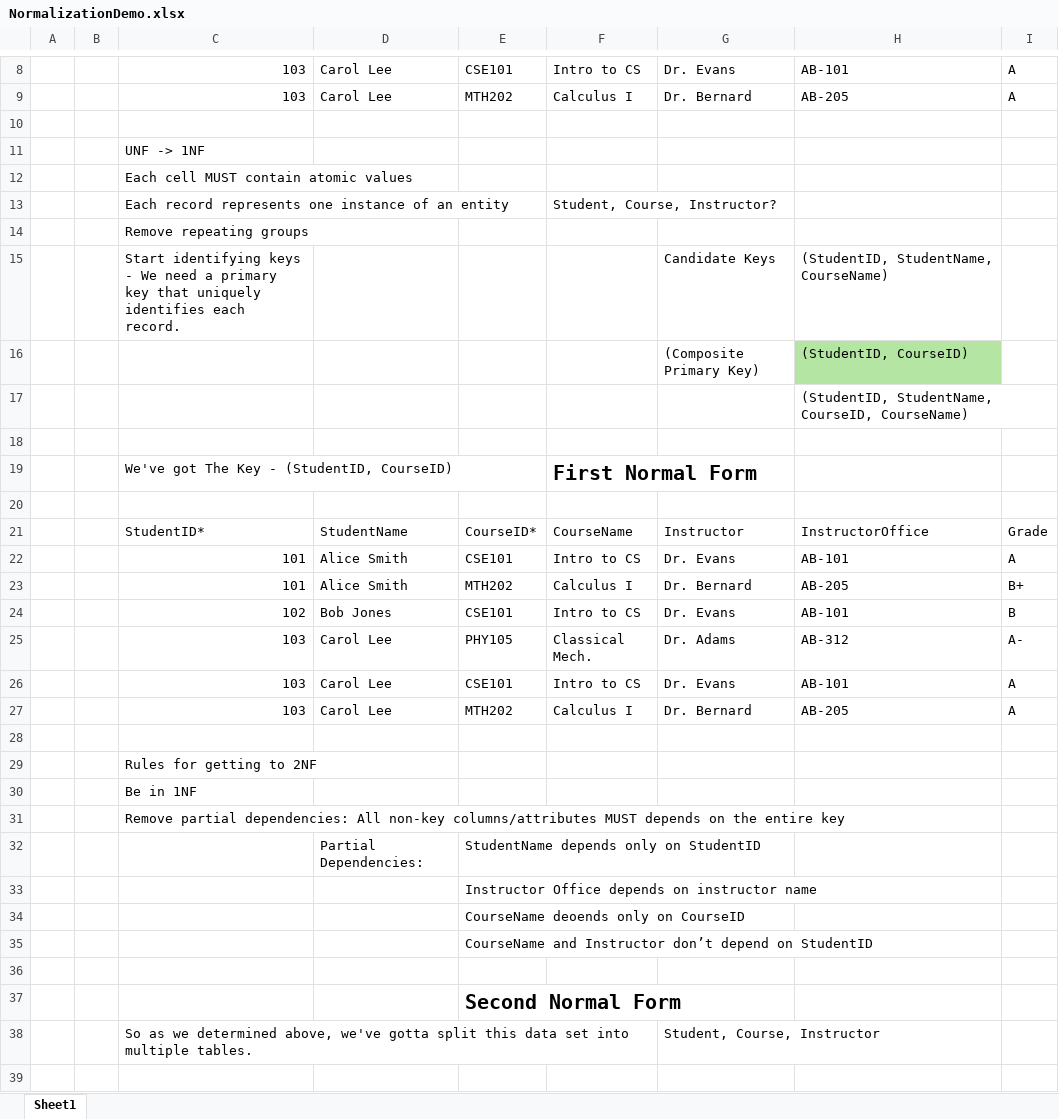
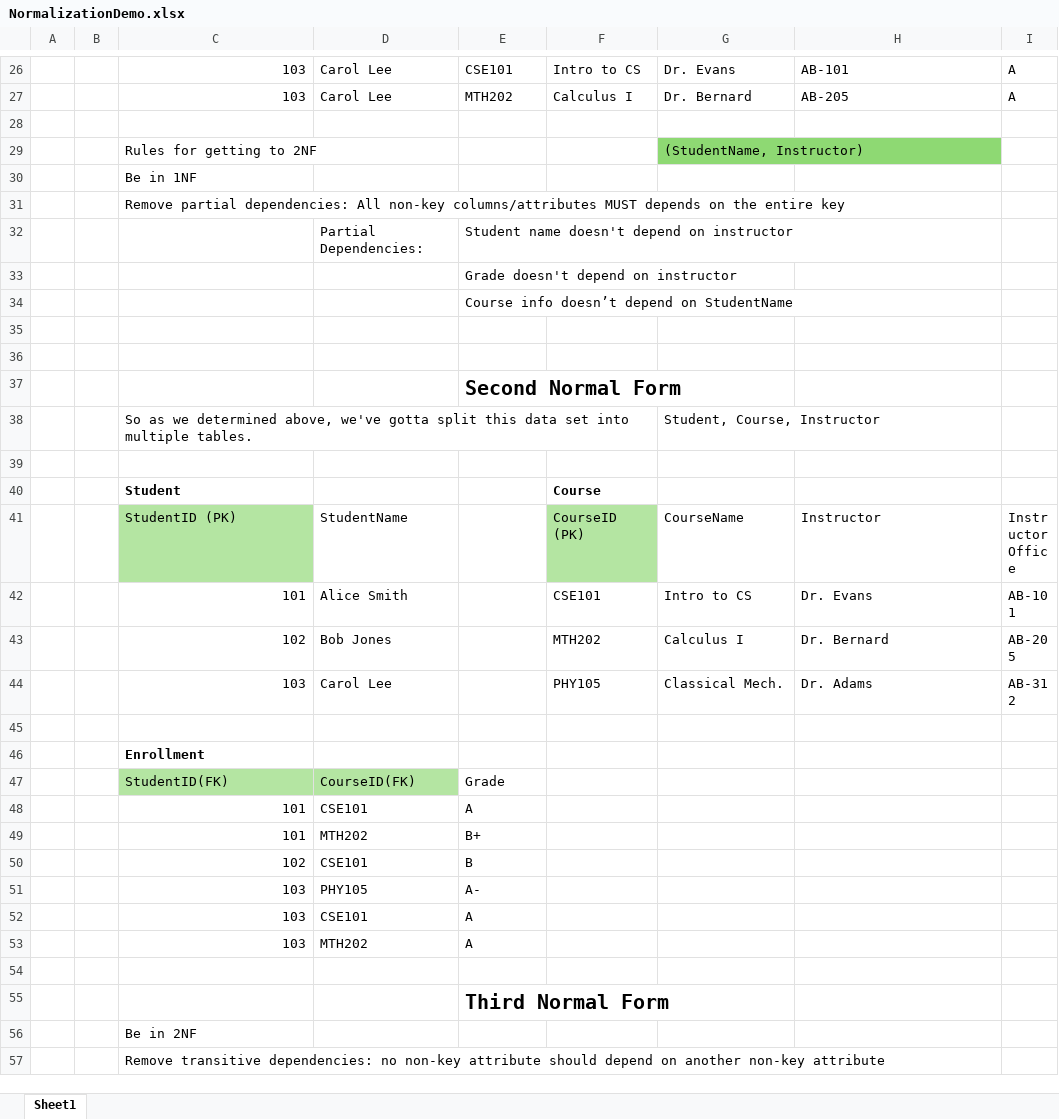
Before and after one commit to 2442-NET-FS-Test-Automation/trainer-code, an Excel workbook: Demos/SQL/Normalization/NormalizationDemo.xlsx, sheet Sheet1, drawn as a sheet; only a part is shown, gaps mark what is left out; the shorter side is filled out with more unchanged rows; values as stored, in another font and other column widths than the file's, no borders; table styles not drawn; removed rows and columns are numbered as before the commit, all else as after; the diff covers the shown part only; the diff names each change by its address in the sheet, - before the commit and + after, or states it on an @@ line.

Commit message:
added normalization demo stuff

```diff
--- a/Demos/SQL/Normalization/NormalizationDemo.xlsx (sheet Sheet1)
+++ b/Demos/SQL/Normalization/NormalizationDemo.xlsx (sheet Sheet1)
-row 11:  |  | UNF -> 1NF
-row 12:  |  | Each cell MUST contain atomic values
-row 13:  |  | Each record represents one instance of an entity |  |  | Student, Course, Instructor?
-row 14:  |  | Remove repeating groups
-row 15:  |  | Start identifying keys - We need a primary key that uniquely identifies each record. |  |  |  | Candidate Keys | (StudentID, StudentName, CourseName)
-row 16:  |  |  |  |  |  | (Composite Primary Key) | (StudentID, CourseID)
-row 17:  |  |  |  |  |  |  | (StudentID, StudentName, CourseID, CourseName)
-row 29: (empty)
+row 29:  |  | Rules for getting to 2NF |  |  |  | (StudentName, Instructor)
-G29 fill: none
+G29 fill: #8ED973
-row 19:  |  | We've got The Key - (StudentID, CourseID) |  |  | First Normal Form
-row 20: (empty)
-row 21:  |  | StudentID* | StudentName | CourseID* | CourseName | Instructor | InstructorOffice | Grade
-row 22:  |  | 101 | Alice Smith | CSE101 | Intro to CS | Dr. Evans | AB-101 | A
-row 23:  |  | 101 | Alice Smith | MTH202 | Calculus I | Dr. Bernard | AB-205 | B+
-row 24:  |  | 102 | Bob Jones | CSE101 | Intro to CS | Dr. Evans | AB-101 | B
-row 25:  |  | 103 | Carol Lee | PHY105 | Classical Mech. | Dr. Adams | AB-312 | A-
-row 26:  |  | 103 | Carol Lee | CSE101 | Intro to CS | Dr. Evans | AB-101 | A
-row 27:  |  | 103 | Carol Lee | MTH202 | Calculus I | Dr. Bernard | AB-205 | A
-row 28: (empty)
-row 29:  |  | Rules for getting to 2NF
-E32: StudentName depends only on StudentID
+E32: Student name doesn't depend on instructor
-E33: Instructor Office depends on instructor name
+E33: Grade doesn't depend on instructor
-E34: CourseName deoends only on CourseID
+E34: Course info doesn’t depend on StudentName
-E35: CourseName and Instructor don’t depend on StudentID
+E35: (empty)
```
Also changed, not shown: 18 added rows and 2 edited cells elsewhere in this sheet.
